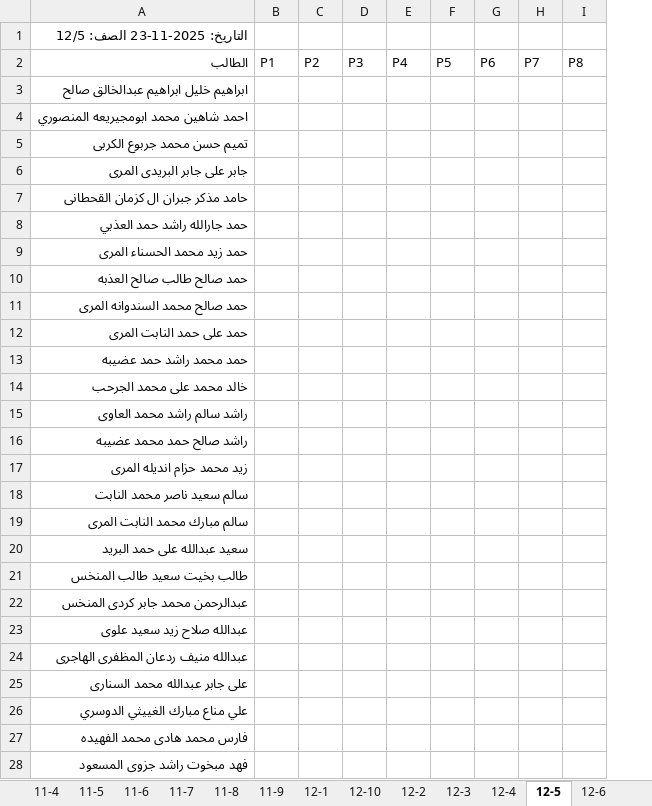
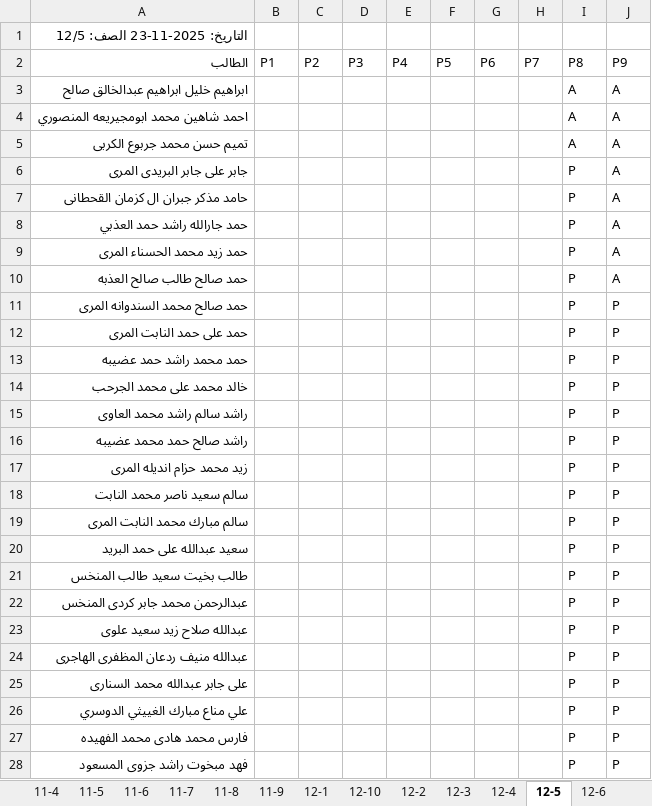
Before and after one commit to bounis0910/Att_School, an Excel workbook: exports/attendance-2025-11-23.xlsx, sheet 12-5, drawn as a sheet; only a part is shown; values as stored, in another font and other column widths than the file's, no borders; the diff covers the shown part only; the diff names each change by its address in the sheet, - before the commit and + after, or states it on an @@ line.

```diff
--- a/exports/attendance-2025-11-23.xlsx (sheet 12-5)
+++ b/exports/attendance-2025-11-23.xlsx (sheet 12-5)
+column J (P9), rows 3-28: A | A | A | A | A | A | A | A | P | P | P | P | P | P | P | P | P | P | P | P | P | P | P | P | P | P
-I3:I5 (P8): (empty)
+I3:I5 (P8): A
-I6:I28 (P8): (empty)
+I6:I28 (P8): P
```
Also changed, not shown: 10 edited cells and cell formats elsewhere in this sheet, sheet 12-6, sheet 10-4, sheet 10-2, sheet 10-1, sheet 12-2, sheet 11-3, 23 more sheets, other sheet tabs, 10 other files.
